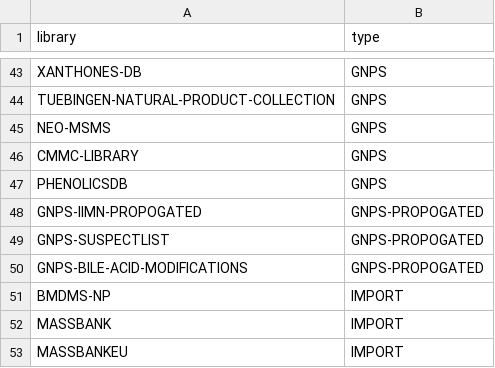
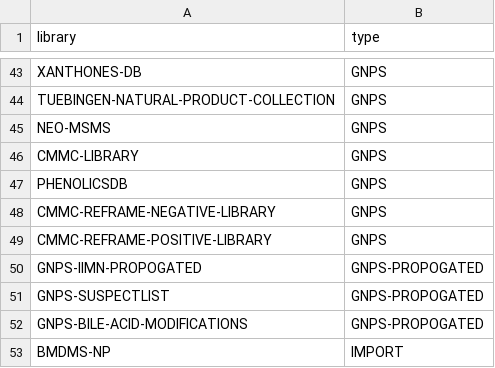
Before and after one commit to Wang-Bioinformatics-Lab/GNPS_ExternalStructureProxy, a TSV file: library_names.tsv, drawn as a sheet; only a part is shown, gaps mark what is left out; the shorter side is filled out with more unchanged rows.

Commit message:
updating more libraires

```diff
--- a/library_names.tsv
+++ b/library_names.tsv
@@ -47,2 +47,4 @@ CMMC-LIBRARY,GNPS
 PHENOLICSDB,GNPS
+CMMC-REFRAME-NEGATIVE-LIBRARY,GNPS
+CMMC-REFRAME-POSITIVE-LIBRARY,GNPS
 GNPS-IIMN-PROPOGATED,GNPS-PROPOGATED
```
